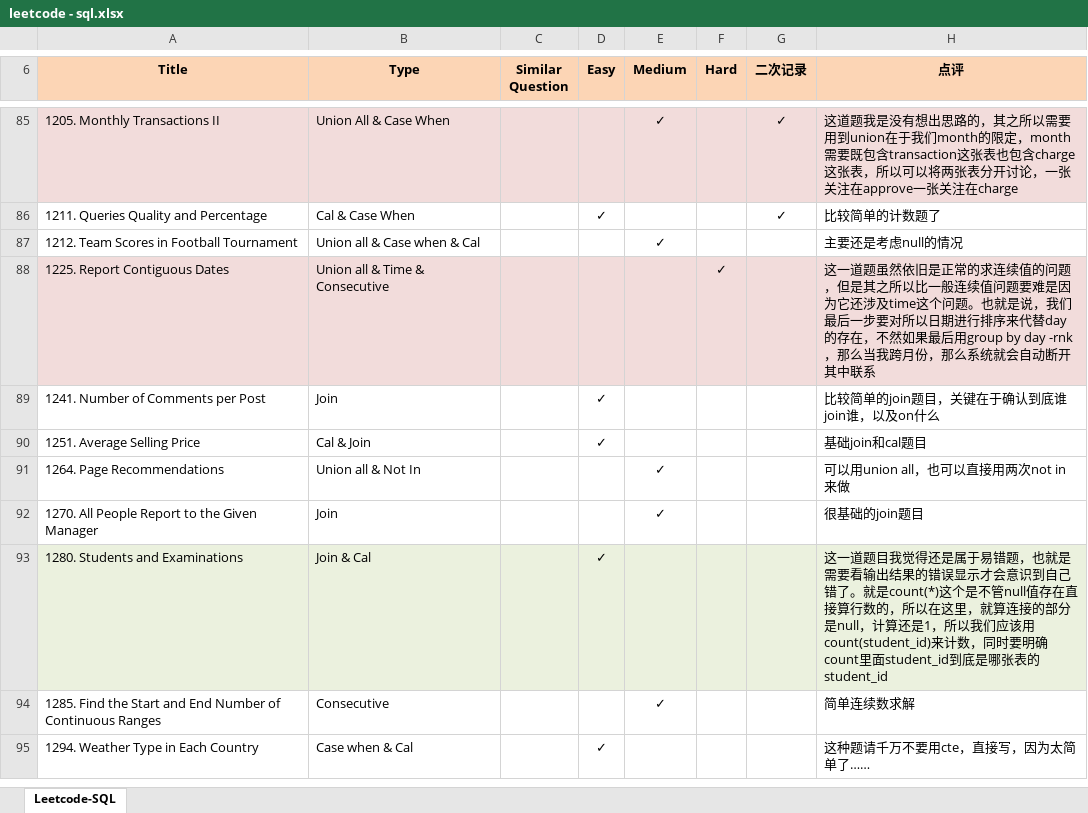
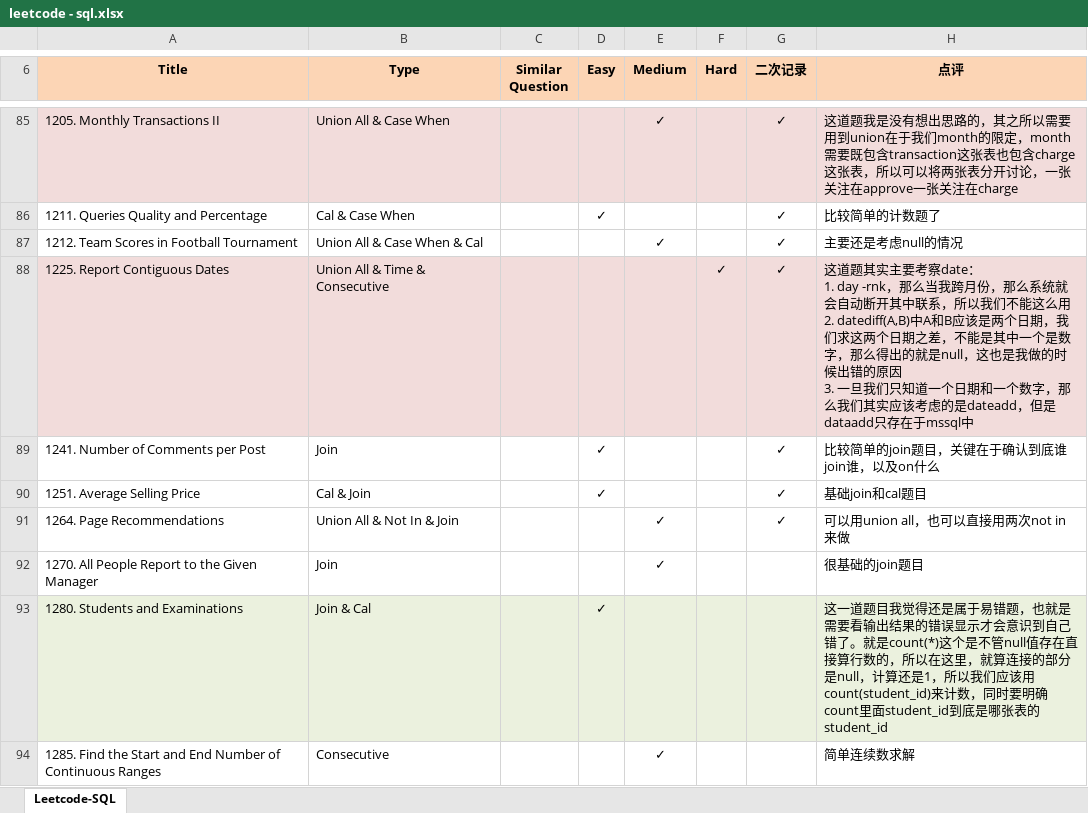
Before and after one commit to Jeanzw/LeetCode_Practice, an Excel workbook: SQL/leetcode - sql.xlsx, sheet Leetcode-SQL, drawn as a sheet; only a part is shown, gaps mark what is left out; the shorter side is filled out with more unchanged rows; values as stored, in another font and other column widths than the file's, no borders; ↵ is a line break in a cell; the diff names each change by its address in the sheet, - before the commit and + after, or states it on an @@ line.

```diff
--- a/SQL/leetcode - sql.xlsx (sheet Leetcode-SQL)
+++ b/SQL/leetcode - sql.xlsx (sheet Leetcode-SQL)
-B87 (Type): Union all & Case when & Cal
+B87 (Type): Union All & Case When & Cal
-G87:G91 (二次记录): (empty)
+G87:G91 (二次记录): ✓
-B88 (Type): Union all & Time & Consecutive
+B88 (Type): Union All & Time & Consecutive
-H88 (点评): 这一道题虽然依旧是正常的求连续值的问题，但是其之所以比一般连续值问题要难是因为它还涉及time这个问题。也就是说，我们最后一步要对所以日期进行排序来代替day的存在，不然如果最后用group by day -rnk，那么当我跨月份，那么系统就会自动断开其中联系
+H88 (点评): 这道题其实主要考察date： ↵ 1. day -rnk，那么当我跨月份，那么系统就会自动断开其中联系，所以我们不能这么用 ↵ 2. datediff(A,B)中A和B应该是两个日期，我们求这两个日期之差，不能是其中一个是数字，那么得出的就是null，这也是我做的时候出错的原因 ↵ 3. 一旦我们只知道一个日期和一个数字，那么我们其实应该考虑的是dateadd，但是dataadd只存在于mssql中
-B91 (Type): Union all & Not In
+B91 (Type): Union All & Not In & Join
```
Also changed, not shown: 3 other files.
